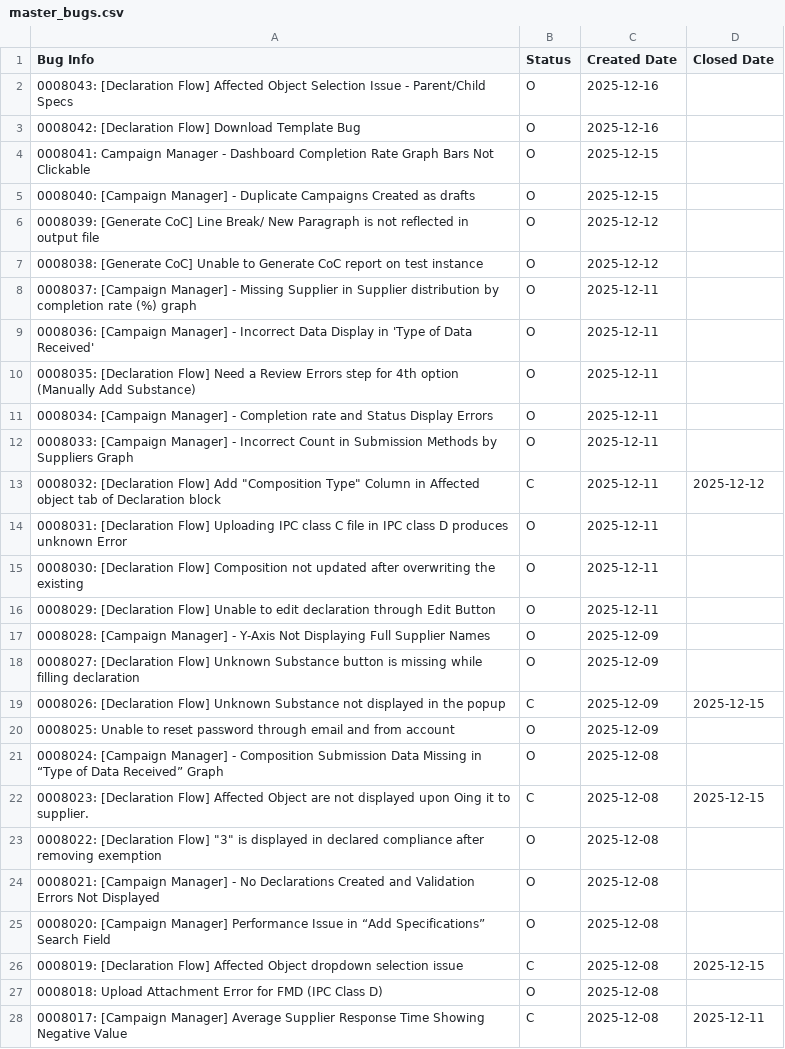
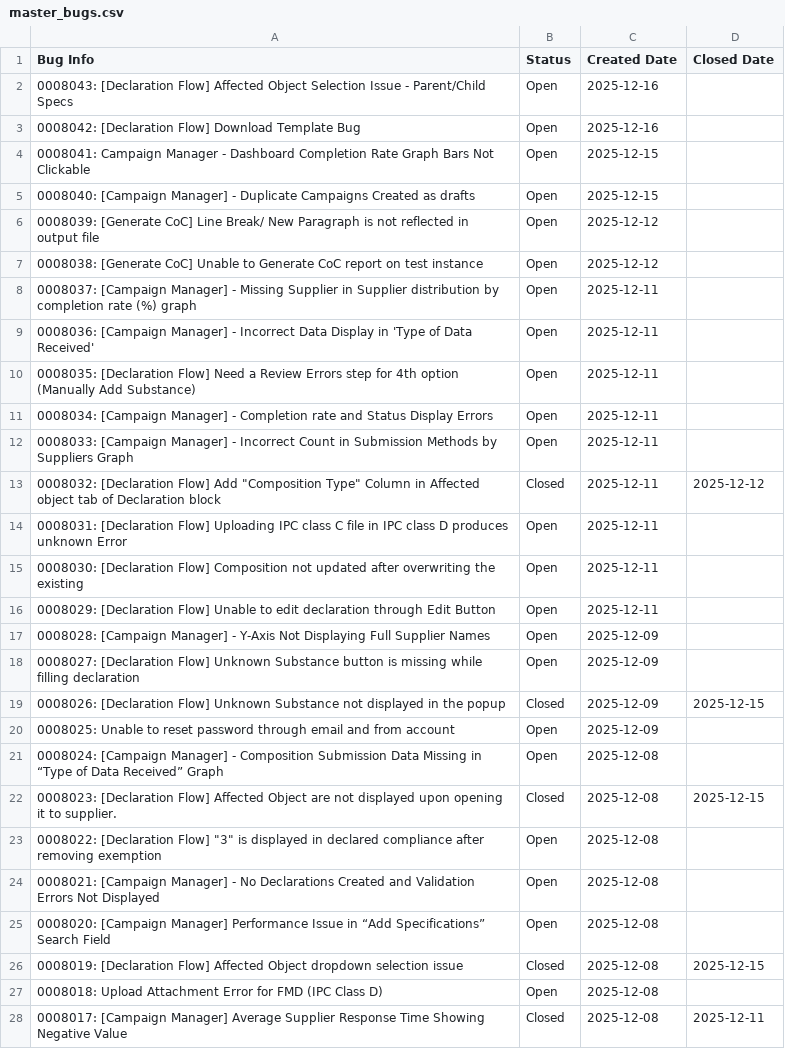
Before and after one commit to HZM-W/my-dashboard, a CSV file: 26A_Report/master_bugs.csv, drawn as a sheet; only a part is shown; the diff covers the shown part only.

```diff
--- a/26A_Report/master_bugs.csv
+++ b/26A_Report/master_bugs.csv
@@ -1,28 +1,28 @@
 Bug Info,Status,Created Date,Closed Date
-0008043: [Declaration Flow] Affected Object Selection Issue - Parent/Child Specs,O,2025-12-16,
-0008042: [Declaration Flow] Download Template Bug,O,2025-12-16,
-0008041: Campaign Manager - Dashboard Completion Rate Graph Bars Not Clickable,O,2025-12-15,
-0008040: [Campaign Manager] - Duplicate Campaigns Created as drafts,O,2025-12-15,
-0008039: [Generate CoC] Line Break/ New Paragraph is not reflected in output file,O,2025-12-12,
-0008038: [Generate CoC] Unable to Generate CoC report on test instance,O,2025-12-12,
-0008037: [Campaign Manager] - Missing Supplier in Supplier distribution by completion rate (%) graph,O,2025-12-11,
-0008036: [Campaign Manager] - Incorrect Data Display in 'Type of Data Received',O,2025-12-11,
-0008035: [Declaration Flow] Need a Review Errors step for 4th option (Manually Add Substance),O,2025-12-11,
-0008034: [Campaign Manager] - Completion rate and Status Display Errors,O,2025-12-11,
-0008033: [Campaign Manager] - Incorrect Count in Submission Methods by Suppliers Graph,O,2025-12-11,
-0008032: [Declaration Flow] Add "Composition Type" Column in Affected object tab of Declaration block,C,2025-12-11,2025-12-12
-0008031: [Declaration Flow] Uploading IPC class C file in IPC class D produces unknown Error,O,2025-12-11,
-0008030: [Declaration Flow] Composition not updated after overwriting the existing,O,2025-12-11,
-0008029: [Declaration Flow] Unable to edit declaration through Edit Button,O,2025-12-11,
-0008028: [Campaign Manager] - Y-Axis Not Displaying Full Supplier Names,O,2025-12-09,
-0008027: [Declaration Flow] Unknown Substance button is missing while filling declaration,O,2025-12-09,
-0008026: [Declaration Flow] Unknown Substance not displayed in the popup,C,2025-12-09,2025-12-15
-0008025: Unable to reset password through email and from account,O,2025-12-09,
-0008024: [Campaign Manager] - Composition Submission Data Missing in “Type of Data Received” Graph,O,2025-12-08,
-0008023: [Declaration Flow] Affected Object are not displayed upon Oing it to supplier.,C,2025-12-08,2025-12-15
-0008022: [Declaration Flow] "3" is displayed in declared compliance after removing exemption,O,2025-12-08,
-0008021: [Campaign Manager] - No Declarations Created and Validation Errors Not Displayed,O,2025-12-08,
-0008020: [Campaign Manager] Performance Issue in “Add Specifications” Search Field,O,2025-12-08,
-0008019: [Declaration Flow] Affected Object dropdown selection issue,C,2025-12-08,2025-12-15
-0008018: Upload Attachment Error for FMD (IPC Class D),O,2025-12-08,
-0008017: [Campaign Manager] Average Supplier Response Time Showing Negative Value,C,2025-12-08,2025-12-11
+0008043: [Declaration Flow] Affected Object Selection Issue - Parent/Child Specs,Open,2025-12-16,
+0008042: [Declaration Flow] Download Template Bug,Open,2025-12-16,
+0008041: Campaign Manager - Dashboard Completion Rate Graph Bars Not Clickable,Open,2025-12-15,
+0008040: [Campaign Manager] - Duplicate Campaigns Created as drafts,Open,2025-12-15,
+0008039: [Generate CoC] Line Break/ New Paragraph is not reflected in output file,Open,2025-12-12,
+0008038: [Generate CoC] Unable to Generate CoC report on test instance,Open,2025-12-12,
+0008037: [Campaign Manager] - Missing Supplier in Supplier distribution by completion rate (%) graph,Open,2025-12-11,
+0008036: [Campaign Manager] - Incorrect Data Display in 'Type of Data Received',Open,2025-12-11,
+0008035: [Declaration Flow] Need a Review Errors step for 4th option (Manually Add Substance),Open,2025-12-11,
+0008034: [Campaign Manager] - Completion rate and Status Display Errors,Open,2025-12-11,
+0008033: [Campaign Manager] - Incorrect Count in Submission Methods by Suppliers Graph,Open,2025-12-11,
+0008032: [Declaration Flow] Add "Composition Type" Column in Affected object tab of Declaration block,Closed,2025-12-11,2025-12-12
+0008031: [Declaration Flow] Uploading IPC class C file in IPC class D produces unknown Error,Open,2025-12-11,
+0008030: [Declaration Flow] Composition not updated after overwriting the existing,Open,2025-12-11,
+0008029: [Declaration Flow] Unable to edit declaration through Edit Button,Open,2025-12-11,
+0008028: [Campaign Manager] - Y-Axis Not Displaying Full Supplier Names,Open,2025-12-09,
+0008027: [Declaration Flow] Unknown Substance button is missing while filling declaration,Open,2025-12-09,
+0008026: [Declaration Flow] Unknown Substance not displayed in the popup,Closed,2025-12-09,2025-12-15
+0008025: Unable to reset password through email and from account,Open,2025-12-09,
+0008024: [Campaign Manager] - Composition Submission Data Missing in “Type of Data Received” Graph,Open,2025-12-08,
+0008023: [Declaration Flow] Affected Object are not displayed upon opening it to supplier.,Closed,2025-12-08,2025-12-15
+0008022: [Declaration Flow] "3" is displayed in declared compliance after removing exemption,Open,2025-12-08,
+0008021: [Campaign Manager] - No Declarations Created and Validation Errors Not Displayed,Open,2025-12-08,
+0008020: [Campaign Manager] Performance Issue in “Add Specifications” Search Field,Open,2025-12-08,
+0008019: [Declaration Flow] Affected Object dropdown selection issue,Closed,2025-12-08,2025-12-15
+0008018: Upload Attachment Error for FMD (IPC Class D),Open,2025-12-08,
+0008017: [Campaign Manager] Average Supplier Response Time Showing Negative Value,Closed,2025-12-08,2025-12-11
```
Also changed, not shown: 36 edited cells elsewhere in this file, 3 other files.
